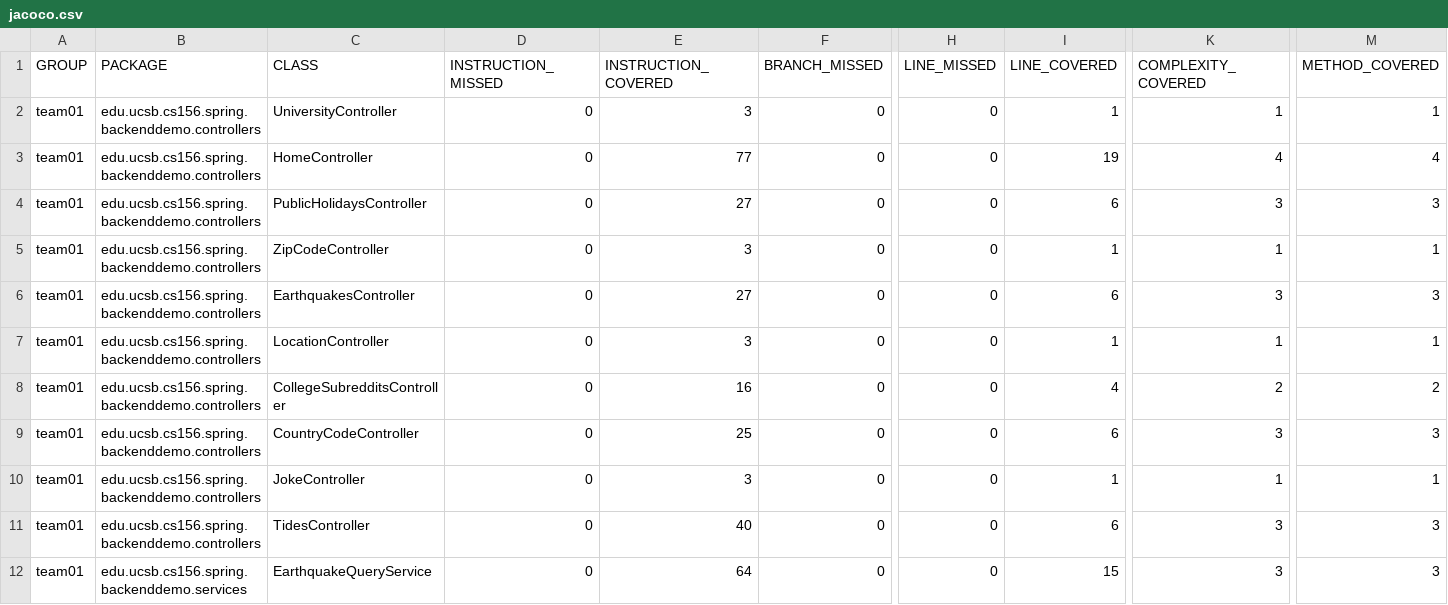
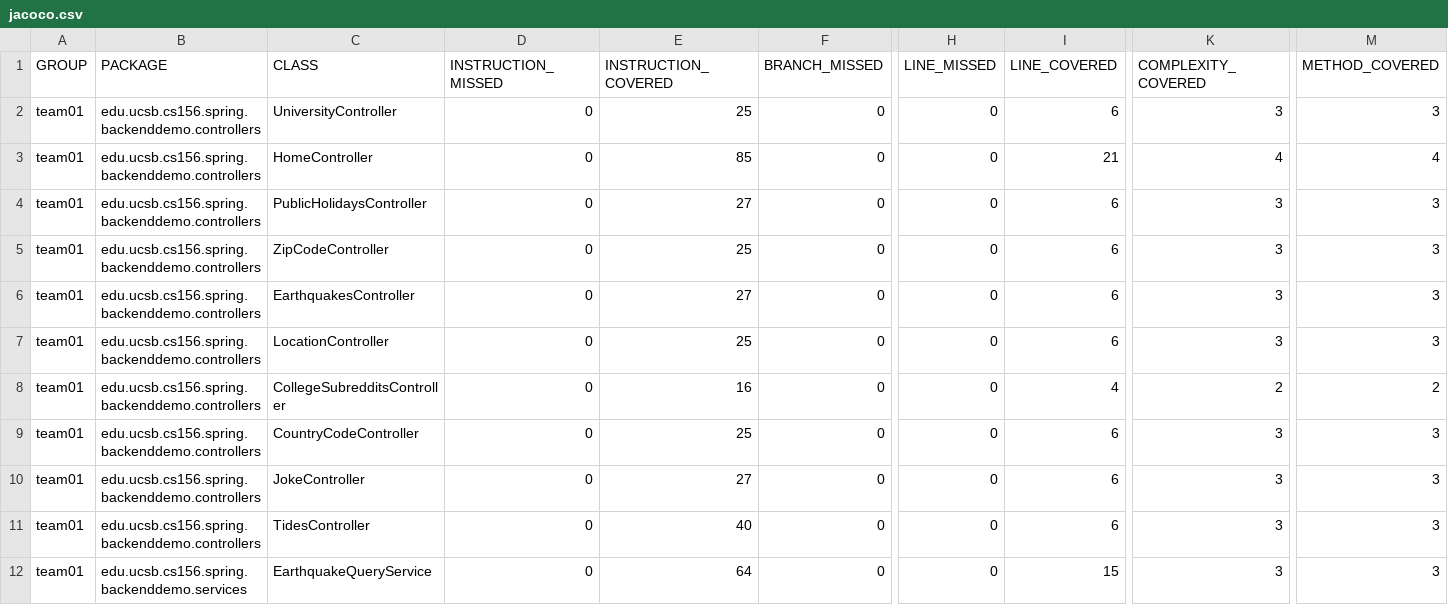
Before and after one commit to ucsb-cs156-w24/team01-w24-6pm-4, a CSV file: prs/25/jacoco/jacoco.csv, drawn as a sheet; only a part is shown, gaps mark what is left out; the diff covers the shown part only; the diff names each change by its address in the sheet, - before the commit and + after, or states it on an @@ line.

```diff
--- a/prs/25/jacoco/jacoco.csv
+++ b/prs/25/jacoco/jacoco.csv
-E2 (INSTRUCTION_COVERED): 3
+E2 (INSTRUCTION_COVERED): 25
-I2 (LINE_COVERED): 1
+I2 (LINE_COVERED): 6
-K2 (COMPLEXITY_COVERED): 1
+K2 (COMPLEXITY_COVERED): 3
-M2 (METHOD_COVERED): 1
+M2 (METHOD_COVERED): 3
-E3 (INSTRUCTION_COVERED): 77
+E3 (INSTRUCTION_COVERED): 85
-I3 (LINE_COVERED): 19
+I3 (LINE_COVERED): 21
-E5 (INSTRUCTION_COVERED): 3
+E5 (INSTRUCTION_COVERED): 25
-I5 (LINE_COVERED): 1
+I5 (LINE_COVERED): 6
-K5 (COMPLEXITY_COVERED): 1
+K5 (COMPLEXITY_COVERED): 3
-M5 (METHOD_COVERED): 1
+M5 (METHOD_COVERED): 3
-E7 (INSTRUCTION_COVERED): 3
+E7 (INSTRUCTION_COVERED): 25
-I7 (LINE_COVERED): 1
+I7 (LINE_COVERED): 6
-K7 (COMPLEXITY_COVERED): 1
+K7 (COMPLEXITY_COVERED): 3
-M7 (METHOD_COVERED): 1
+M7 (METHOD_COVERED): 3
-E10 (INSTRUCTION_COVERED): 3
+E10 (INSTRUCTION_COVERED): 27
-I10 (LINE_COVERED): 1
+I10 (LINE_COVERED): 6
-K10 (COMPLEXITY_COVERED): 1
+K10 (COMPLEXITY_COVERED): 3
-M10 (METHOD_COVERED): 1
+M10 (METHOD_COVERED): 3
```
Also changed, not shown: 16 edited cells elsewhere in this file, 21 other files.
